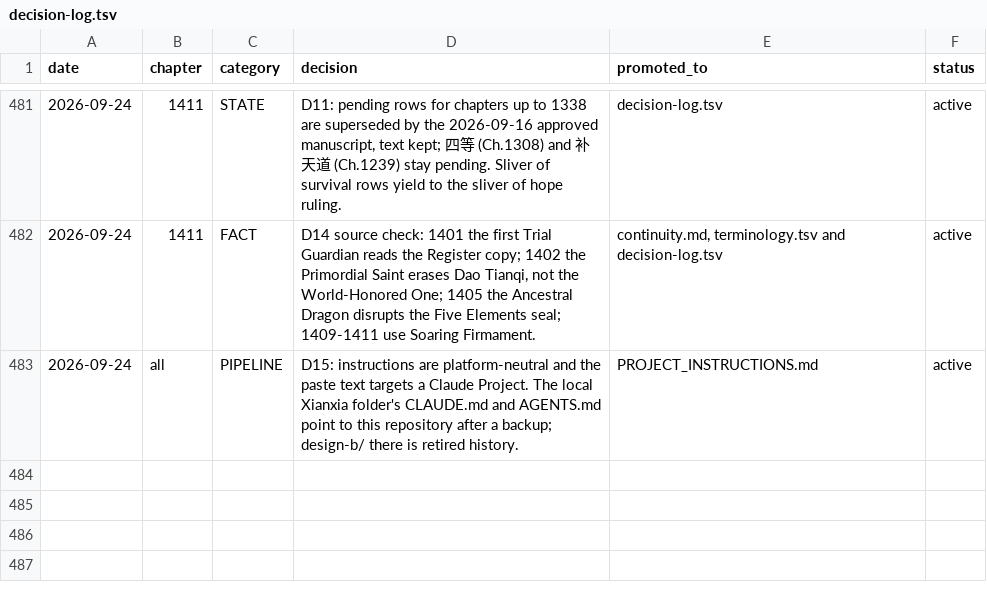
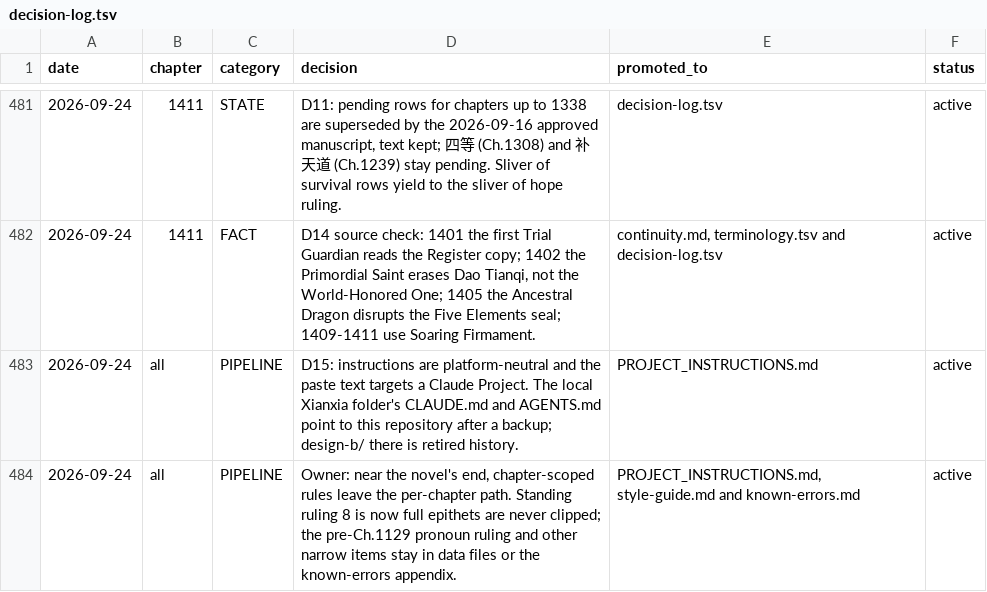
Before and after one commit to RoyUnconquerable/Translation, a TSV file: chatgpt/reference/decision-log.tsv, drawn as a sheet; only a part is shown, gaps mark what is left out; the diff names each change by its address in the sheet, - before the commit and + after, or states it on an @@ line.

```diff
--- a/chatgpt/reference/decision-log.tsv
+++ b/chatgpt/reference/decision-log.tsv
+row 484: 2026-09-24 | all | PIPELINE | Owner: near the novel's end, chapter-scoped rules leave the per-chapter path. Standing ruling 8 is now full epithets are never clipped; the pre-Ch.1129 pronoun ruling and other narrow items stay in data files or the known-errors appendix. | PROJECT_INSTRUCTIONS.md, style-guide.md and known-errors.md | active
```
Also changed, not shown: 3 other files.
